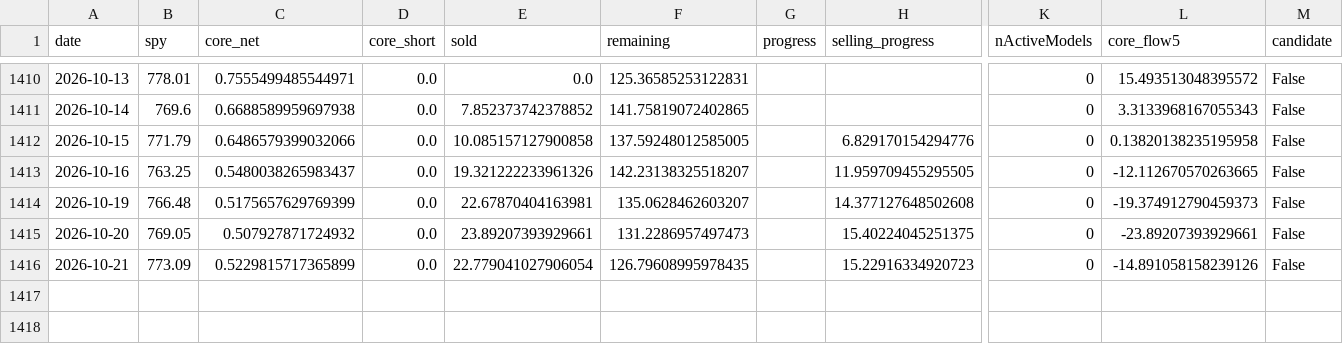
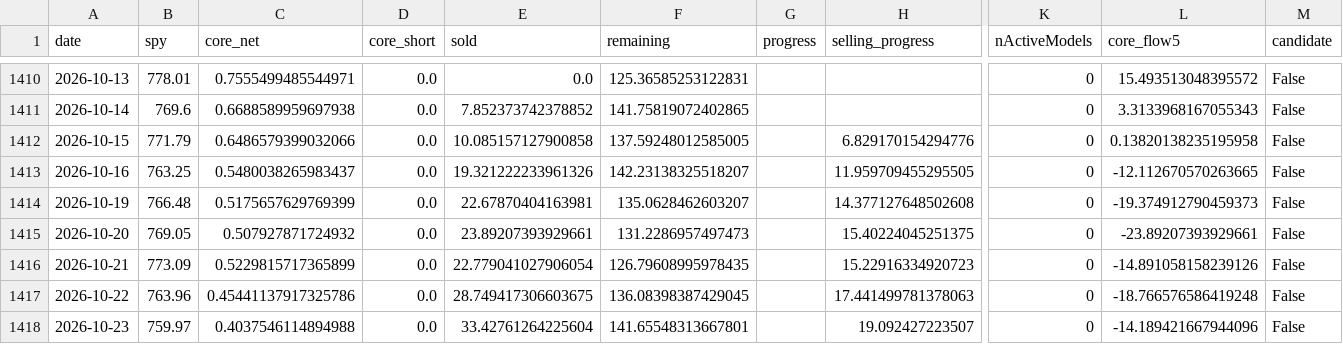
Before and after one commit to seisan3/LLMHTML, a CSV file: 市況分解プレビュー/cta-exhaustion-daily.csv, drawn as a sheet; only a part is shown, gaps mark what is left out; rows hold the shown columns only; the diff names each change by its address in the sheet, - before the commit and + after, or states it on an @@ line.

```diff
--- a/市況分解プレビュー/cta-exhaustion-daily.csv
+++ b/市況分解プレビュー/cta-exhaustion-daily.csv
+row 1417: 2026-10-22 | 763.96 | 0.45441137917325786 | 0.0 | 28.749417306603675 | 136.08398387429045 |  | 17.441499781378063 | 0 | -18.766576586419248 | False
+row 1418: 2026-10-23 | 759.97 | 0.4037546114894988 | 0.0 | 33.42761264225604 | 141.65548313667801 |  | 19.092427223507 | 0 | -14.189421667944096 | False
```
Also changed, not shown: himagyo特殊指標/market-review-values.csv, 16 other files.
